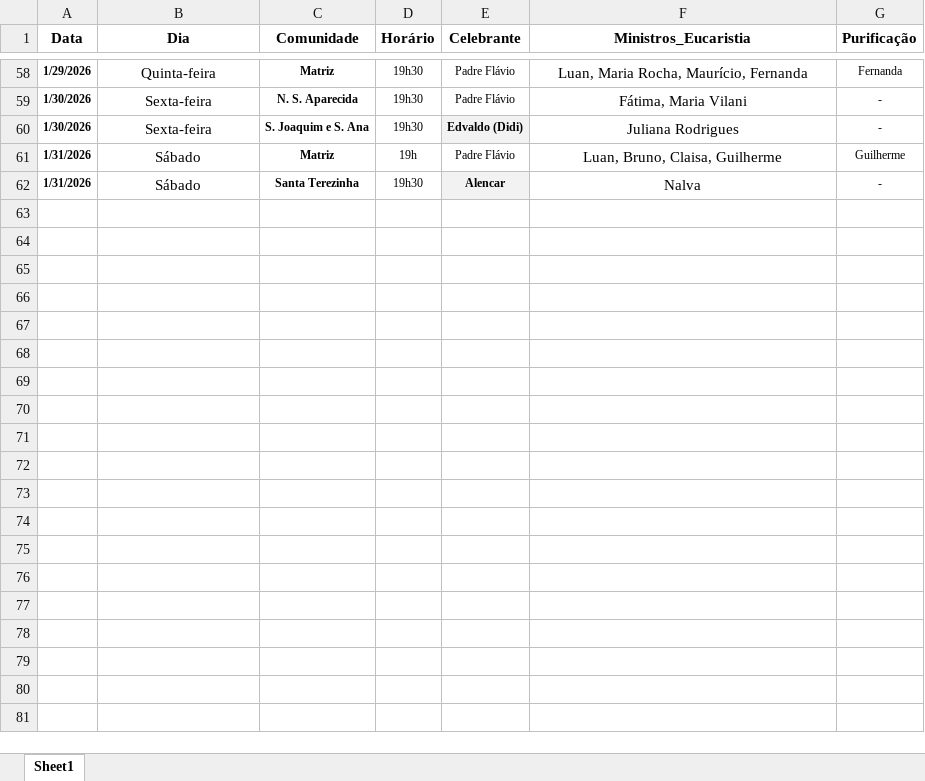
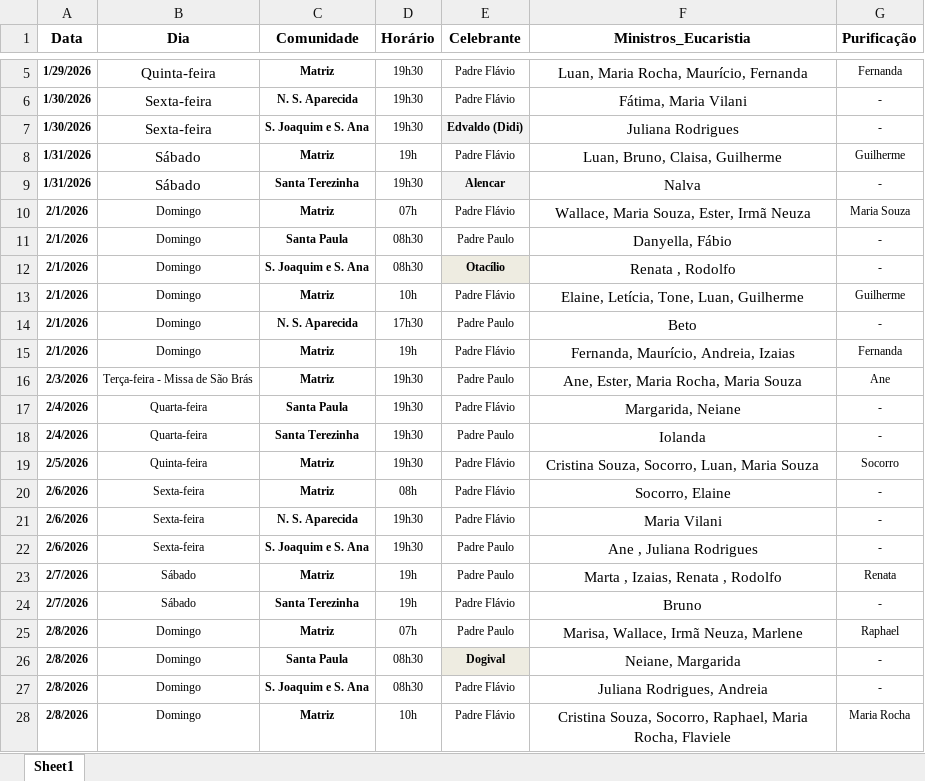
Before and after one commit to lfelipeeuzebio/Vers-o-inicial-do-app, an Excel workbook: escala_medianeira.xlsx, sheet Sheet1, drawn as a sheet; only a part is shown, gaps mark what is left out; values as stored, in another font and other column widths than the file's, no borders; the diff covers the shown part only; the diff names each change by its address in the sheet, - before the commit and + after, or states it on an @@ line.

Commit message:
Add files via upload

```diff
--- a/escala_medianeira.xlsx (sheet Sheet1)
+++ b/escala_medianeira.xlsx (sheet Sheet1)
+row 10: 2/1/2026 | Domingo | Matriz | 07h | Padre Flávio | Wallace, Maria Souza, Ester, Irmã Neuza | Maria Souza
+row 11: 2/1/2026 | Domingo | Santa Paula | 08h30 | Padre Paulo | Danyella, Fábio | -
+row 12: 2/1/2026 | Domingo | S. Joaquim e S. Ana | 08h30 | Otacílio | Renata , Rodolfo | -
+row 13: 2/1/2026 | Domingo | Matriz | 10h | Padre Flávio | Elaine, Letícia, Tone, Luan, Guilherme | Guilherme
+row 14: 2/1/2026 | Domingo | N. S. Aparecida | 17h30 | Padre Paulo | Beto | -
+row 15: 2/1/2026 | Domingo | Matriz | 19h | Padre Flávio | Fernanda, Maurício, Andreia, Izaias | Fernanda
+row 16: 2/3/2026 | Terça-feira - Missa de São Brás | Matriz | 19h30 | Padre Paulo | Ane, Ester, Maria Rocha, Maria Souza | Ane
+row 17: 2/4/2026 | Quarta-feira | Santa Paula | 19h30 | Padre Flávio | Margarida, Neiane | -
+row 18: 2/4/2026 | Quarta-feira | Santa Terezinha | 19h30 | Padre Paulo | Iolanda | -
+row 19: 2/5/2026 | Quinta-feira | Matriz | 19h30 | Padre Flávio | Cristina Souza, Socorro, Luan, Maria Souza | Socorro
+row 20: 2/6/2026 | Sexta-feira | Matriz | 08h | Padre Flávio | Socorro, Elaine | -
+row 21: 2/6/2026 | Sexta-feira | N. S. Aparecida | 19h30 | Padre Flávio | Maria Vilani | -
+row 22: 2/6/2026 | Sexta-feira | S. Joaquim e S. Ana | 19h30 | Padre Paulo | Ane , Juliana Rodrigues | -
+row 23: 2/7/2026 | Sábado | Matriz | 19h | Padre Paulo | Marta , Izaias, Renata , Rodolfo | Renata
+row 24: 2/7/2026 | Sábado | Santa Terezinha | 19h | Padre Flávio | Bruno | -
+row 25: 2/8/2026 | Domingo | Matriz | 07h | Padre Paulo | Marisa, Wallace, Irmã Neuza, Marlene | Raphael
+row 26: 2/8/2026 | Domingo | Santa Paula | 08h30 | Dogival | Neiane, Margarida | -
+row 27: 2/8/2026 | Domingo | S. Joaquim e S. Ana | 08h30 | Padre Flávio | Juliana Rodrigues, Andreia | -
+row 28: 2/8/2026 | Domingo | Matriz | 10h | Padre Flávio | Cristina Souza, Socorro, Raphael, Maria Rocha, Flaviele | Maria Rocha
```
Also changed, not shown: 39 added rows and 53 removed rows elsewhere in this sheet.
